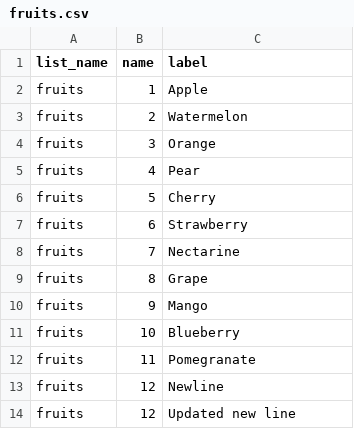
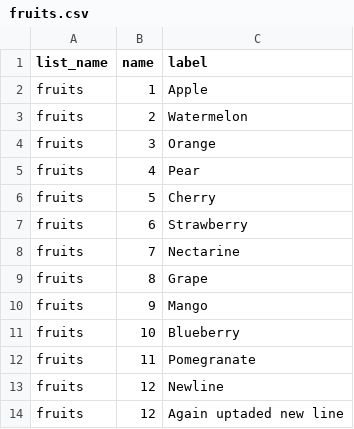
Before and after one commit to JamesLeonDufour/jamesleondufour.github.io, a CSV file: fruits.csv, drawn as a sheet.

Commit message:
Update fruits.csv

```diff
--- a/fruits.csv
+++ b/fruits.csv
@@ -13,2 +13,2 @@ fruits,11,Pomegranate
 fruits,12,Newline
-fruits,12,Updated new line
+fruits,12,Again uptaded new line
```
